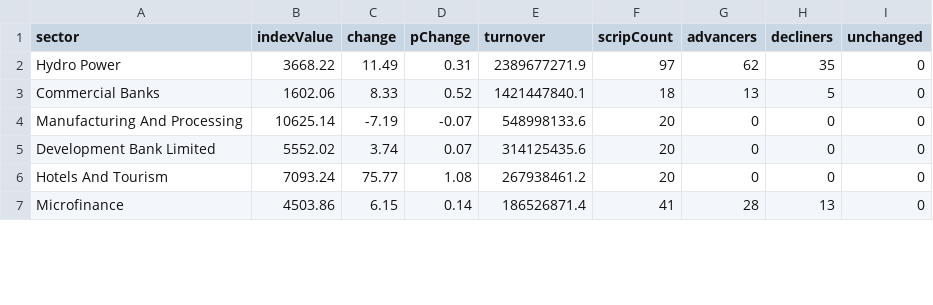
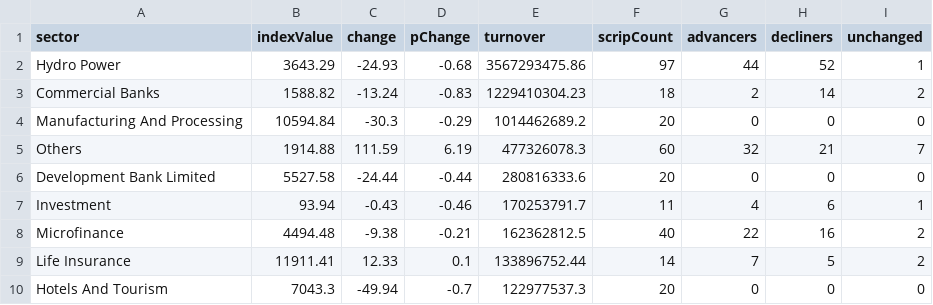
Before and after one commit to raazkhnl/nepsai, a CSV file: data/eod/nepse_sectors_latest.csv, drawn as a sheet; only a part is shown; the diff covers the shown part only.

```diff
--- a/data/eod/nepse_sectors_latest.csv
+++ b/data/eod/nepse_sectors_latest.csv
@@ -1,7 +1,10 @@
 sector,indexValue,change,pChange,turnover,scripCount,advancers,decliners,unchanged
-"Hydro Power",3668.22,11.49,0.31,2389677271.9,97,62,35,0
-"Commercial Banks",1602.06,8.33,0.52,1421447840.1,18,13,5,0
-"Manufacturing And Processing",10625.14,-7.19,-0.07,548998133.6,20,0,0,0
-"Development Bank Limited",5552.02,3.74,0.07,314125435.6,20,0,0,0
-"Hotels And Tourism",7093.24,75.77,1.08,267938461.2,20,0,0,0
-"Microfinance",4503.86,6.15,0.14,186526871.4,41,28,13,0
+"Hydro Power",3643.29,-24.93,-0.68,3567293475.86,97,44,52,1
+"Commercial Banks",1588.82,-13.24,-0.83,1229410304.23,18,2,14,2
+"Manufacturing And Processing",10594.84,-30.3,-0.29,1014462689.2,20,0,0,0
+"Others",1914.88,111.59,6.19,477326078.3,60,32,21,7
+"Development Bank Limited",5527.58,-24.44,-0.44,280816333.6,20,0,0,0
+"Investment",93.94,-0.43,-0.46,170253791.7,11,4,6,1
+"Microfinance",4494.48,-9.38,-0.21,162362812.5,40,22,16,2
+"Life Insurance",11911.41,12.33,0.1,133896752.44,14,7,5,2
+"Hotels And Tourism",7043.3,-49.94,-0.7,122977537.3,20,0,0,0
```
Also changed, not shown: 1 added row, 4 removed rows and 21 edited cells elsewhere in this file, data/eod/nepse_canonical_2026-11-04.csv, data/eod/nepse_canonical_latest.csv, 12 other files.
